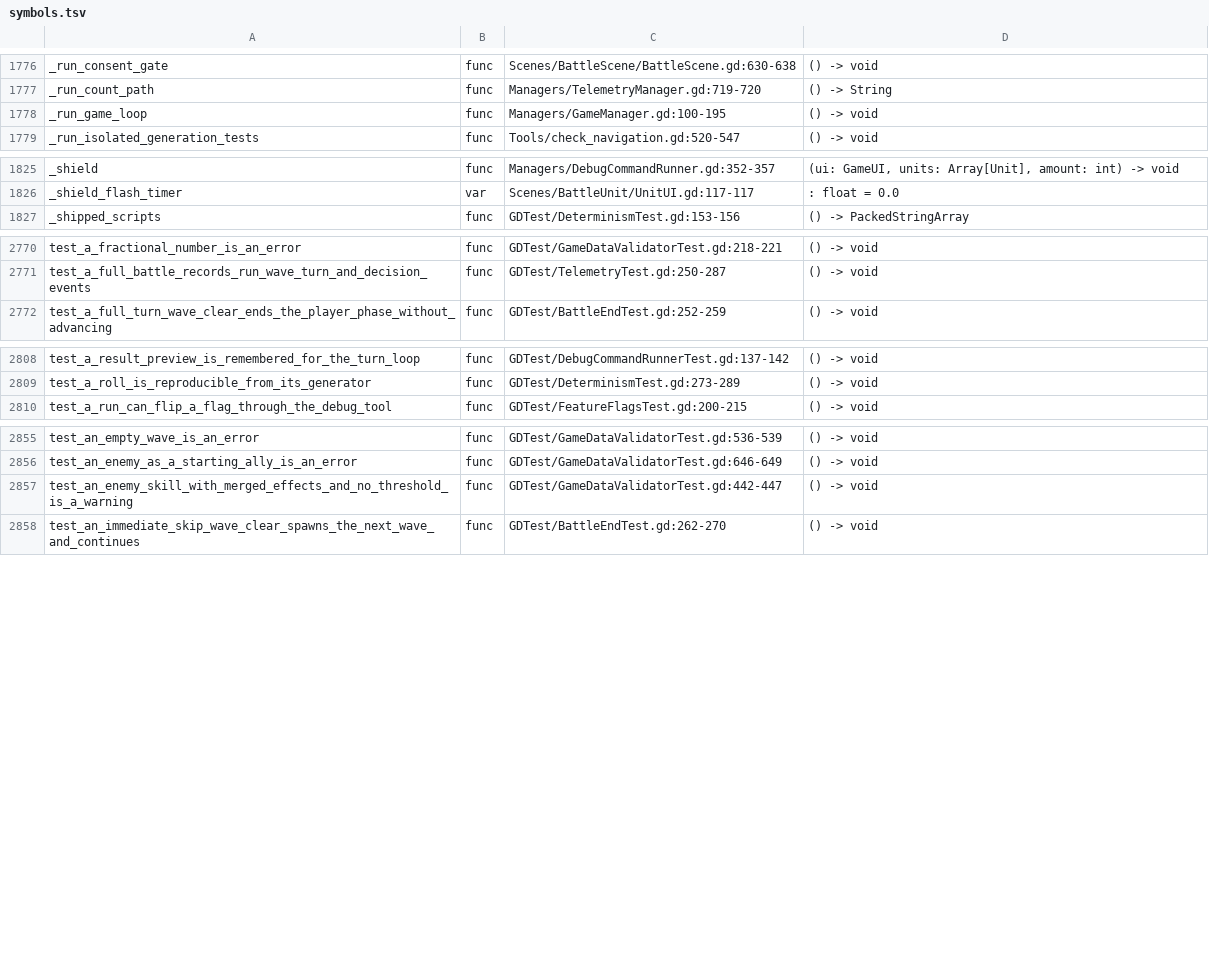
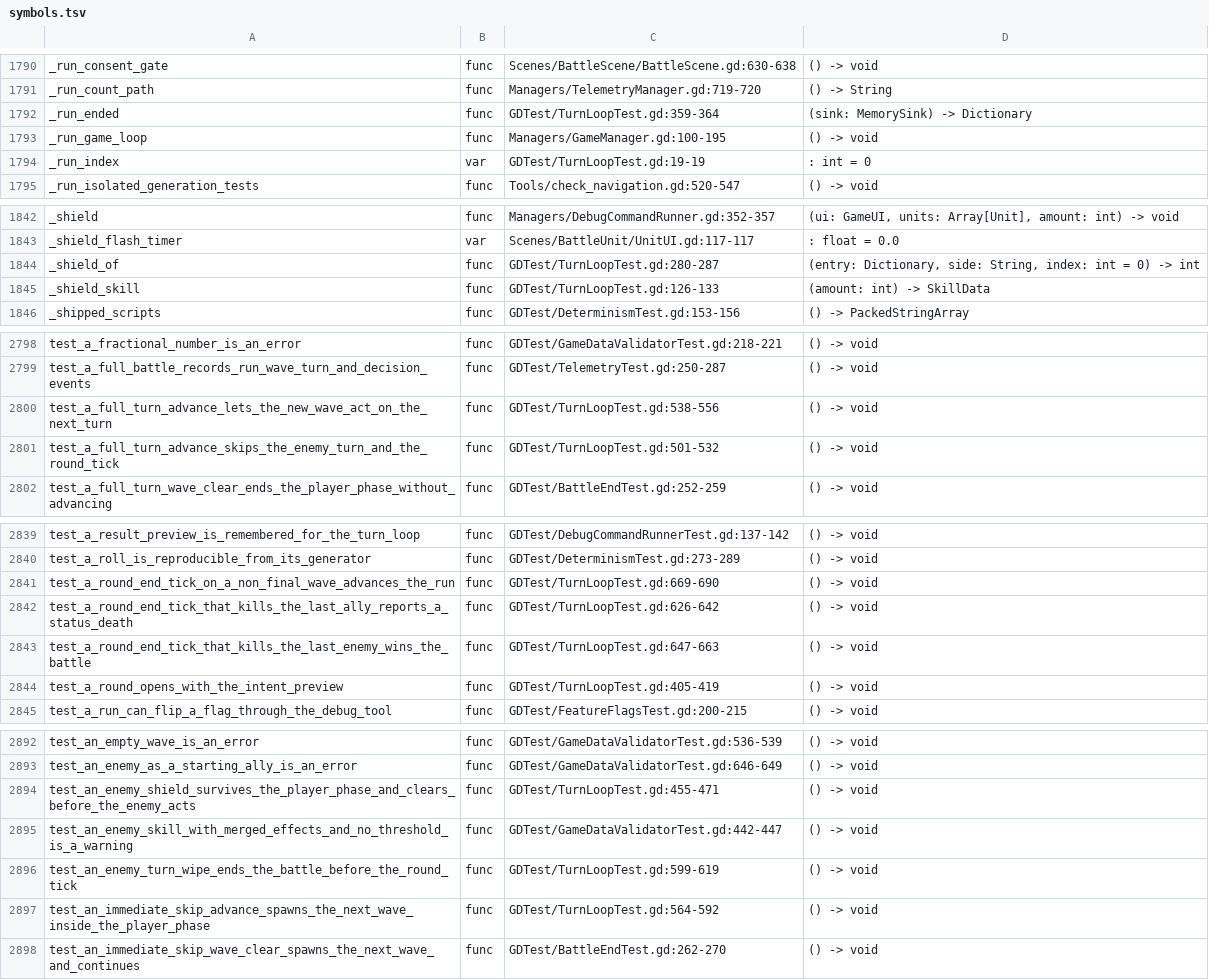
Before and after one commit to Cookieoil/HololiveTheProphecy, a TSV file: Docs/symbols.tsv, drawn as a sheet; only a part is shown, gaps mark what is left out; the diff covers the shown part only; the diff names each change by its address in the sheet, - before the commit and + after, or states it on an @@ line.

Commit message:
test(turn-loop): pin every round-step boundary before flattening the loop
Managers/GameManager.gd::_run_game_loop is 98 lines with a branch score of 19 - both
over the ratchet ceilings - and it is the last non-UI entry in the `functions` map of
Tools/slop_baseline.json. Flattening it is only safe if the behaviour it has today is
written down first, so this suite characterises the loop as it stands.

14 cases, every one of them against the unmodified loop:

- The intro block is shown once per run, and every round opens with the intent preview
  before the player is asked for anything.
- Shields: an ally shield survives the enemy turn and clears at the start of the next
  turn (after the preview is drawn, before the player acts); an enemy shield covers the
  player phase and clears right before the enemy turn. Both readings come from a UI double
  that snapshots the board at each call, so the order the loop touches the presentation is
  pinned too, not just the end state - including that a shield soaks the hit before its
  animation plays.
- The once-per-turn Ultimate lock is released for both sides at the start of the round.
- Wave transitions: FULL_TURN spawns at the top of the next turn and skips the cleared
  wave's enemy turn *and* the round tick; IMMEDIATE_SKIP spawns mid-phase, empties the
  intent row, lets the player keep acting and still ticks the round.
- The endings, which is where the three outcome checkpoints stop looking alike: an
  enemy-turn wipe reports all_allies_dead and skips the tick; a round-end tick reports
  status_tick_defeat rather than an ally wipe, and can win, advance or lose; a mutual wipe
  is a defeat because the ally check comes first; and a wave cleared during the enemy turn
  falls through to the round tick that the player-phase clear skips.
- Turn-record timing: a record closed before an advance names the wave the turn was played
  in, one closed after names the wave that replaced it.

Proven to bite: moving the ally shield reset one step earlier fails the shield case, and
swapping the two Step 8 outcome checks fails the mutual-wipe case - and nothing else.

```diff
--- a/Docs/symbols.tsv
+++ b/Docs/symbols.tsv
+row 1792: _run_ended | func | GDTest/TurnLoopTest.gd:359-364 | (sink: MemorySink) -> Dictionary
+row 1794: _run_index | var | GDTest/TurnLoopTest.gd:19-19 | : int = 0
+row 1844: _shield_of | func | GDTest/TurnLoopTest.gd:280-287 | (entry: Dictionary, side: String, index: int = 0) -> int
+row 1845: _shield_skill | func | GDTest/TurnLoopTest.gd:126-133 | (amount: int) -> SkillData
+row 2800: test_a_full_turn_advance_lets_the_new_wave_act_on_the_next_turn | func | GDTest/TurnLoopTest.gd:538-556 | () -> void
+row 2801: test_a_full_turn_advance_skips_the_enemy_turn_and_the_round_tick | func | GDTest/TurnLoopTest.gd:501-532 | () -> void
+row 2841: test_a_round_end_tick_on_a_non_final_wave_advances_the_run | func | GDTest/TurnLoopTest.gd:669-690 | () -> void
+row 2842: test_a_round_end_tick_that_kills_the_last_ally_reports_a_status_death | func | GDTest/TurnLoopTest.gd:626-642 | () -> void
+row 2843: test_a_round_end_tick_that_kills_the_last_enemy_wins_the_battle | func | GDTest/TurnLoopTest.gd:647-663 | () -> void
+row 2844: test_a_round_opens_with_the_intent_preview | func | GDTest/TurnLoopTest.gd:405-419 | () -> void
+row 2894: test_an_enemy_shield_survives_the_player_phase_and_clears_before_the_enemy_acts | func | GDTest/TurnLoopTest.gd:455-471 | () -> void
+row 2896: test_an_enemy_turn_wipe_ends_the_battle_before_the_round_tick | func | GDTest/TurnLoopTest.gd:599-619 | () -> void
+row 2897: test_an_immediate_skip_advance_spawns_the_next_wave_inside_the_player_phase | func | GDTest/TurnLoopTest.gd:564-592 | () -> void
```
Also changed, not shown: 29 added rows elsewhere in this file, 19 other files.
